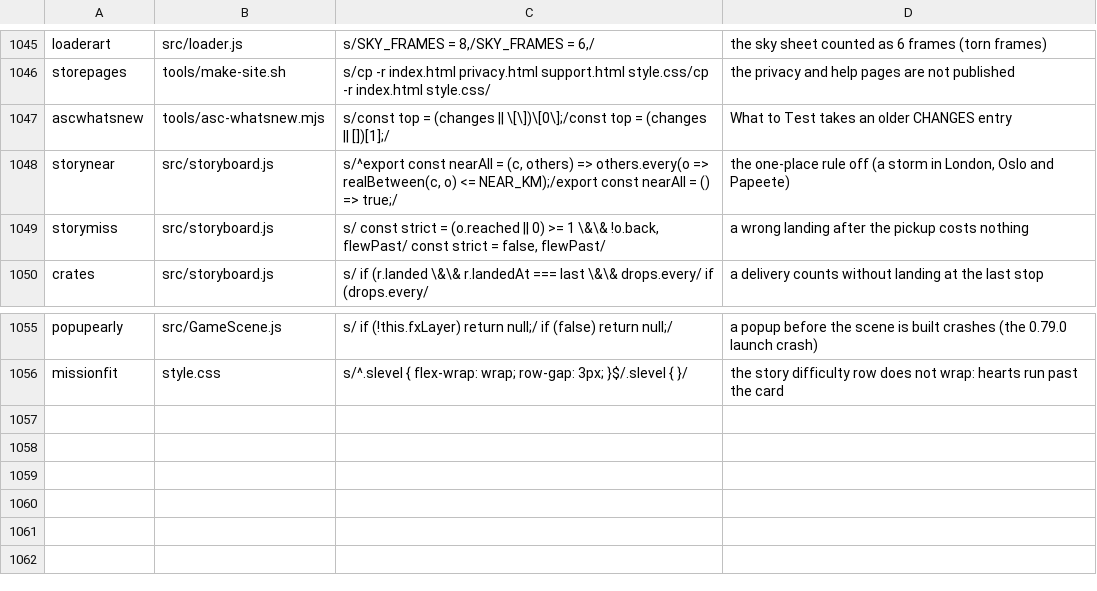
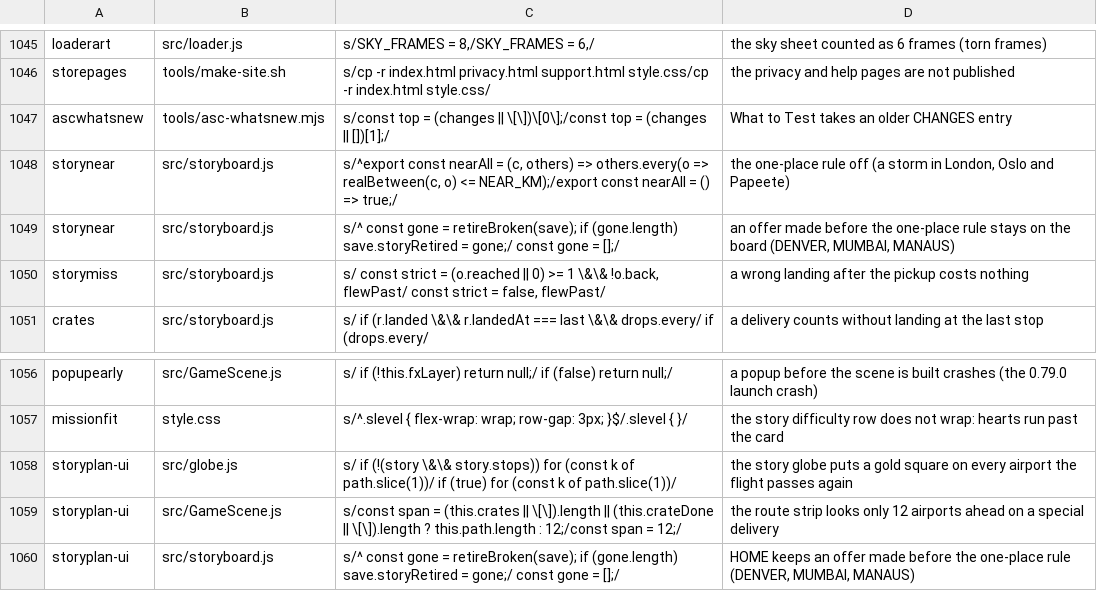
Before and after one commit to olly-marx/contrail-pilot, a TSV file: tools/plants.tsv, drawn as a sheet; only a part is shown, gaps mark what is left out; the diff names each change by its address in the sheet, - before the commit and + after, or states it on an @@ line.

```diff
--- a/tools/plants.tsv
+++ b/tools/plants.tsv
+row 1049: storynear | src/storyboard.js | s/^ const gone = retireBroken(save); if (gone.length) save.storyRetired = gone;/ const gone = [];/ | an offer made before the one-place rule stays on the board (DENVER, MUMBAI, MANAUS)
+row 1058: storyplan-ui | src/globe.js | s/ if (!(story \&\& story.stops)) for (const k of path.slice(1))/ if (true) for (const k of path.slice(1))/ | the story globe puts a gold square on every airport the flight passes again
+row 1059: storyplan-ui | src/GameScene.js | s/const span = (this.crates || \[\]).length || (this.crateDone || \[\]).length ? this.path.length : 12;/const span = 12;/ | the route strip looks only 12 airports ahead on a special delivery
+row 1060: storyplan-ui | src/storyboard.js | s/^ const gone = retireBroken(save); if (gone.length) save.storyRetired = gone;/ const gone = [];/ | HOME keeps an offer made before the one-place rule (DENVER, MUMBAI, MANAUS)
```
Also changed, not shown: 8 other files.
